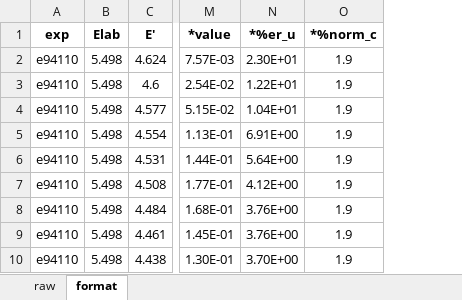
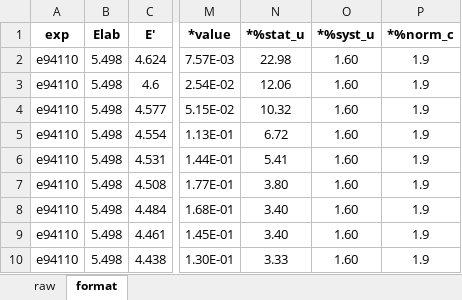
Before and after one commit to JeffersonLab/CJ-database, an Excel workbook: data/JAM/10044.xlsx, sheet format, drawn as a sheet; only a part is shown, gaps mark what is left out; values as stored, in another font and other column widths than the file's, no borders; removed rows and columns are numbered as before the commit, all else as after; the diff names each change by its address in the sheet, - before the commit and + after, or states it on an @@ line.

```diff
--- a/data/JAM/10044.xlsx (sheet format)
+++ b/data/JAM/10044.xlsx (sheet format)
-column N (*%er_u), rows 2-10: 2.30E+01 | 1.22E+01 | 1.04E+01 | 6.91E+00 | 5.64E+00 | 4.12E+00 | 3.76E+00 | 3.76E+00 | 3.70E+00
+column N (*%stat_u), rows 2-10: 22.98 | 12.06 | 10.32 | 6.72 | 5.41 | 3.80 | 3.40 | 3.40 | 3.33
+column O (*%syst_u), rows 2-10: all 1.60
```
Also changed, not shown: data/JAM/10036.xlsx, data/JAM/10041.xlsx, 40 other files.
